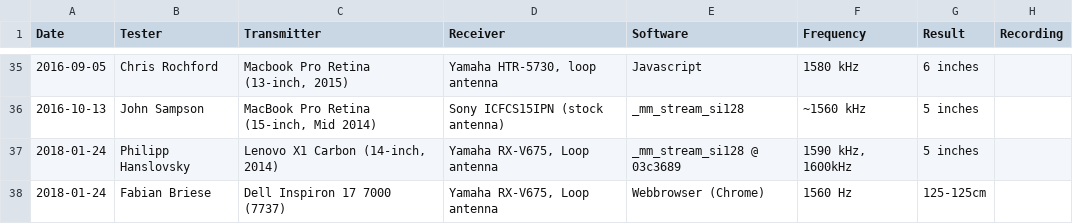
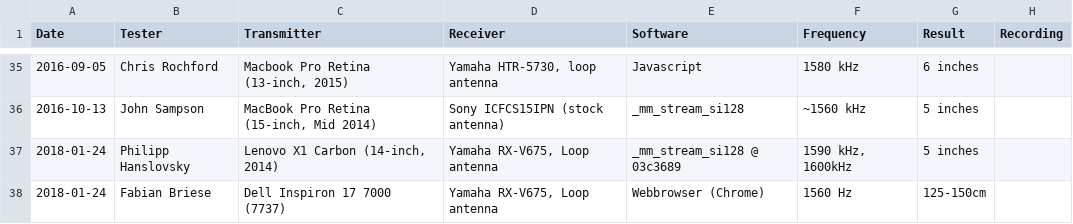
Before and after one commit to fulldecent/system-bus-radio, a TSV file: TEST-DATA.tsv, drawn as a sheet; only a part is shown, gaps mark what is left out.

Commit message:
Update TEST-DATA.tsv

```diff
--- a/TEST-DATA.tsv
+++ b/TEST-DATA.tsv
@@ -37,2 +37,2 @@ Date	Tester	Transmitter	Receiver	Software	Frequency	Result	Recording
 2018-01-24	Philipp Hanslovsky	Lenovo X1 Carbon (14-inch, 2014)	Yamaha RX-V675, Loop antenna	_mm_stream_si128 @ 03c3689	1590 kHz, 1600kHz	5 inches	
-2018-01-24	Fabian Briese	Dell Inspiron 17 7000 (7737)	Yamaha RX-V675, Loop antenna	Webbrowser (Chrome)	1560 Hz	125-125cm	
+2018-01-24	Fabian Briese	Dell Inspiron 17 7000 (7737)	Yamaha RX-V675, Loop antenna	Webbrowser (Chrome)	1560 Hz	125-150cm	
```
